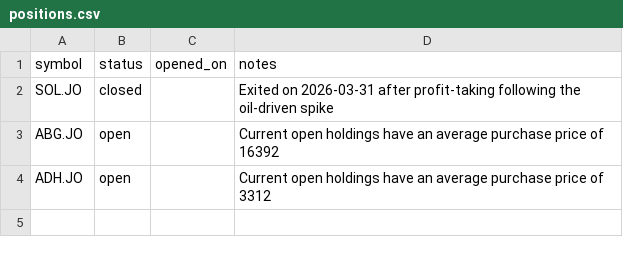
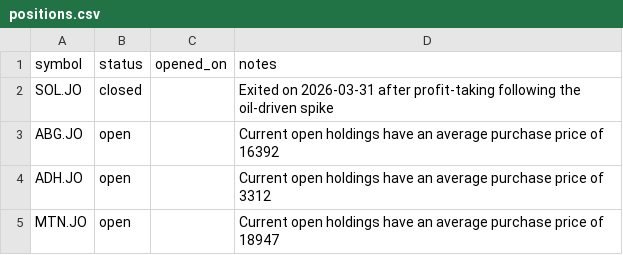
Before and after one commit to za-rudeboy/stock-forecaster, a CSV file: data/positions.csv, drawn as a sheet.

Commit message:
Refresh analysis outputs and add SUI decision note

```diff
--- a/data/positions.csv
+++ b/data/positions.csv
@@ -4 +4,2 @@ ABG.JO, open,, Current open holdings have an average purchase price of 16392
 ADH.JO, open,, Current open holdings have an average purchase price of 3312
+MTN.JO, open,, Current open holdings have an average purchase price of 18947
```
Also changed, not shown: data/indicators/latest_snapshot.csv, 54 other files.
